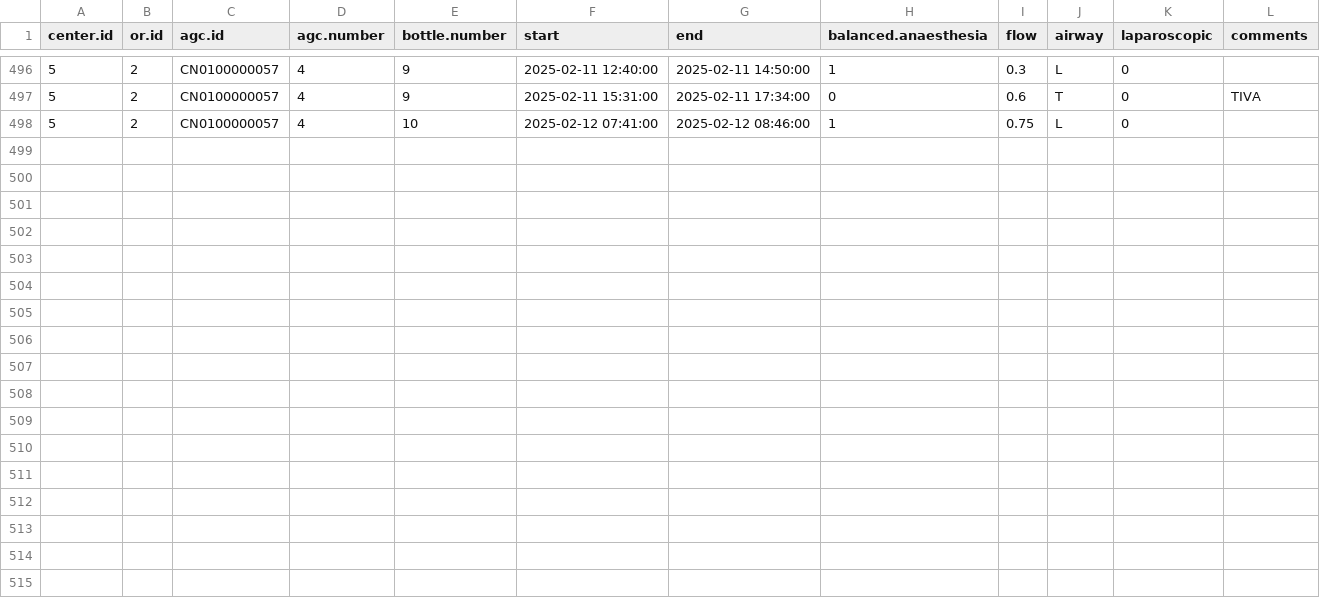
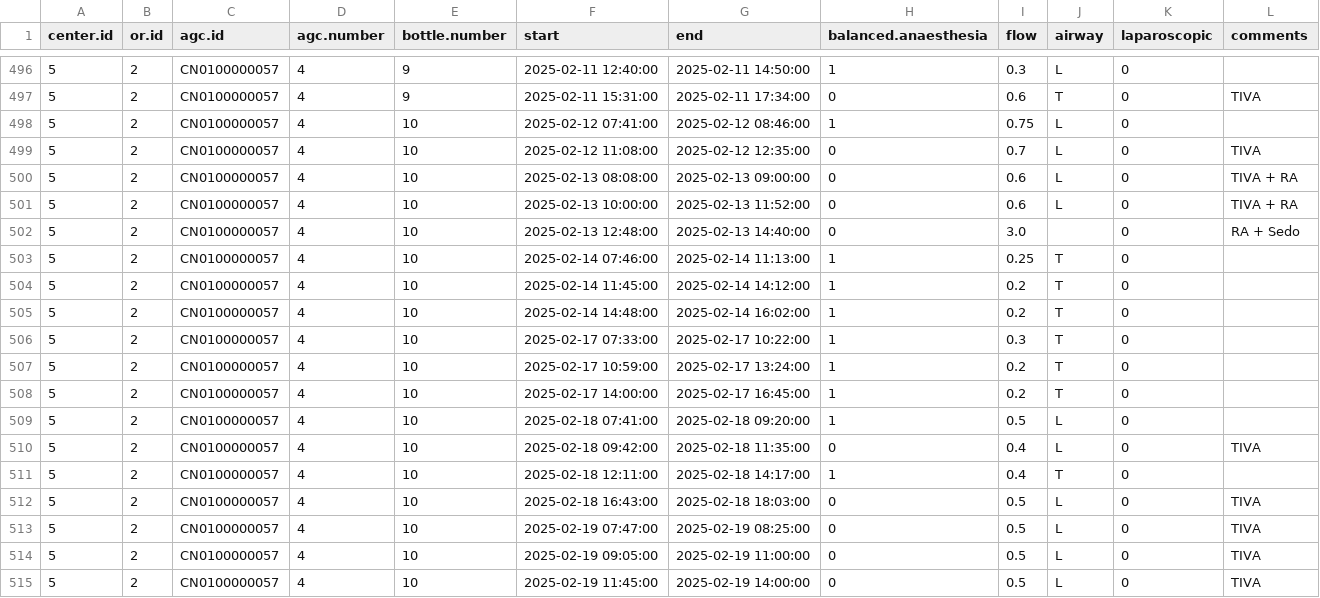
Before and after one commit to umg-minai/vct-or-mc, a CSV file: raw-data/crfs/05-02.csv, drawn as a sheet; only a part is shown, gaps mark what is left out.

Commit message:
feat: update crf data

```diff
--- a/raw-data/crfs/05-02.csv
+++ b/raw-data/crfs/05-02.csv
@@ -498 +498,18 @@ center.id,or.id,agc.id,agc.number,bottle.number,start,end,balanced.anaesthesia,f
 5,2,CN0100000057,4,10,2025-02-12 07:41:00,2025-02-12 08:46:00,1,0.75,L,0,
+5,2,CN0100000057,4,10,2025-02-12 11:08:00,2025-02-12 12:35:00,0,0.7,L,0,TIVA
+5,2,CN0100000057,4,10,2025-02-13 08:08:00,2025-02-13 09:00:00,0,0.6,L,0,TIVA + RA
+5,2,CN0100000057,4,10,2025-02-13 10:00:00,2025-02-13 11:52:00,0,0.6,L,0,TIVA + RA
+5,2,CN0100000057,4,10,2025-02-13 12:48:00,2025-02-13 14:40:00,0,3.0,,0,RA + Sedo
+5,2,CN0100000057,4,10,2025-02-14 07:46:00,2025-02-14 11:13:00,1,0.25,T,0,
+5,2,CN0100000057,4,10,2025-02-14 11:45:00,2025-02-14 14:12:00,1,0.2,T,0,
+5,2,CN0100000057,4,10,2025-02-14 14:48:00,2025-02-14 16:02:00,1,0.2,T,0,
+5,2,CN0100000057,4,10,2025-02-17 07:33:00,2025-02-17 10:22:00,1,0.3,T,0,
+5,2,CN0100000057,4,10,2025-02-17 10:59:00,2025-02-17 13:24:00,1,0.2,T,0,
+5,2,CN0100000057,4,10,2025-02-17 14:00:00,2025-02-17 16:45:00,1,0.2,T,0,
+5,2,CN0100000057,4,10,2025-02-18 07:41:00,2025-02-18 09:20:00,1,0.5,L,0,
+5,2,CN0100000057,4,10,2025-02-18 09:42:00,2025-02-18 11:35:00,0,0.4,L,0,TIVA
+5,2,CN0100000057,4,10,2025-02-18 12:11:00,2025-02-18 14:17:00,1,0.4,T,0,
+5,2,CN0100000057,4,10,2025-02-18 16:43:00,2025-02-18 18:03:00,0,0.5,L,0,TIVA
+5,2,CN0100000057,4,10,2025-02-19 07:47:00,2025-02-19 08:25:00,0,0.5,L,0,TIVA
+5,2,CN0100000057,4,10,2025-02-19 09:05:00,2025-02-19 11:00:00,0,0.5,L,0,TIVA
+5,2,CN0100000057,4,10,2025-02-19 11:45:00,2025-02-19 14:00:00,0,0.5,L,0,TIVA
```
